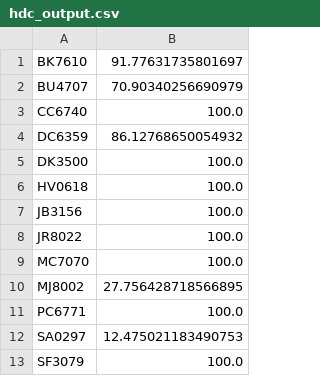
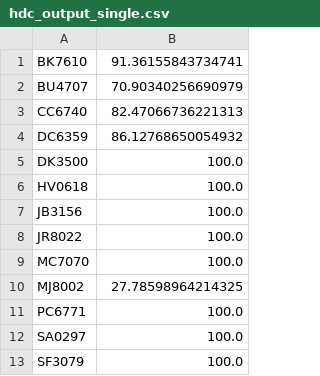
Before and after one commit to mesegur1/bar_crawl_data, a CSV file: hdc_output_single.csv (was hdc_output.csv), drawn as a sheet.

```diff
--- a/hdc_output.csv
+++ b/hdc_output_single.csv
@@ -1,4 +1,4 @@
-BK7610,91.77631735801697
+BK7610,91.36155843734741
 BU4707,70.90340256690979
-CC6740,100.0
+CC6740,82.47066736221313
 DC6359,86.12768650054932
@@ -9,5 +9,5 @@ JR8022,100.0
 MC7070,100.0
-MJ8002,27.756428718566895
+MJ8002,27.78598964214325
 PC6771,100.0
-SA0297,12.475021183490753
+SA0297,100.0
 SF3079,100.0
```
Also changed, not shown: 3 other files.
